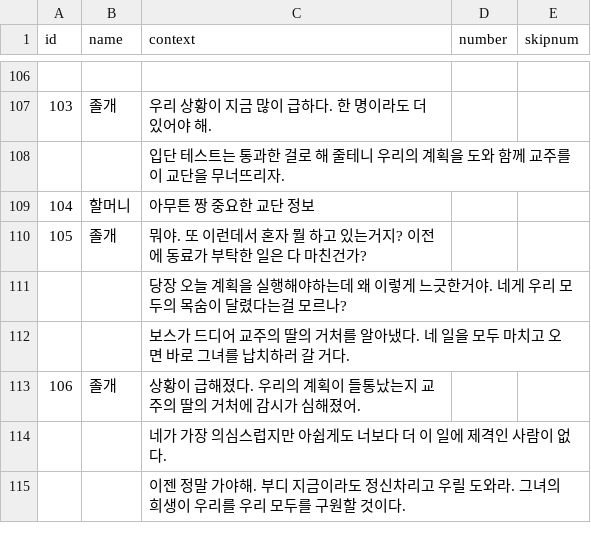
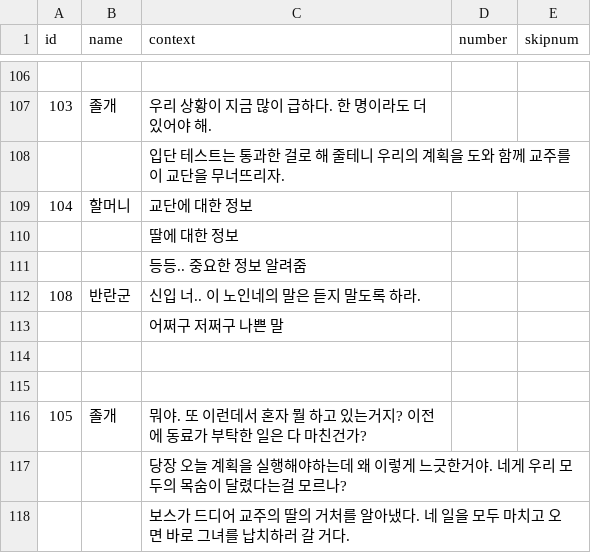
Before and after one commit to leeZn30/Gamelab_Week05, a CSV file: Assets/Resources/CSVFiles/DialogoueEvent.csv, drawn as a sheet; only a part is shown, gaps mark what is left out; the shorter side is filled out with more unchanged rows.

```diff
--- a/Assets/Resources/CSVFiles/DialogoueEvent.csv
+++ b/Assets/Resources/CSVFiles/DialogoueEvent.csv
@@ -108,3 +108,9 @@
 ,,입단 테스트는 통과한 걸로 해 줄테니 우리의 계획을 도와 함께 교주를 이 교단을 무너뜨리자.,,
-104,할머니,아무튼 짱 중요한 교단 정보,,
+104,할머니,교단에 대한 정보,,
+,,딸에 대한 정보,,
+,,등등.. 중요한 정보 알려줌,,
+108,반란군,신입 너.. 이 노인네의 말은 듣지 말도록 하라.,,
+,,어쩌구 저쩌구 나쁜 말,,
+,,,,
+,,,,
 105,졸개,뭐야. 또 이런데서 혼자 뭘 하고 있는거지? 이전에 동료가 부탁한 일은 다 마친건가? ,,
```
Also changed, not shown: 11 other files.
